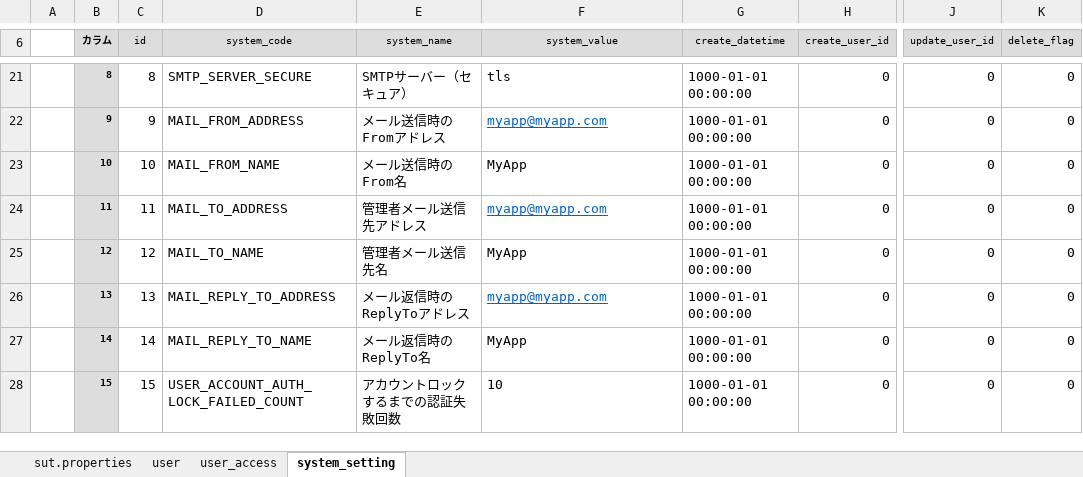
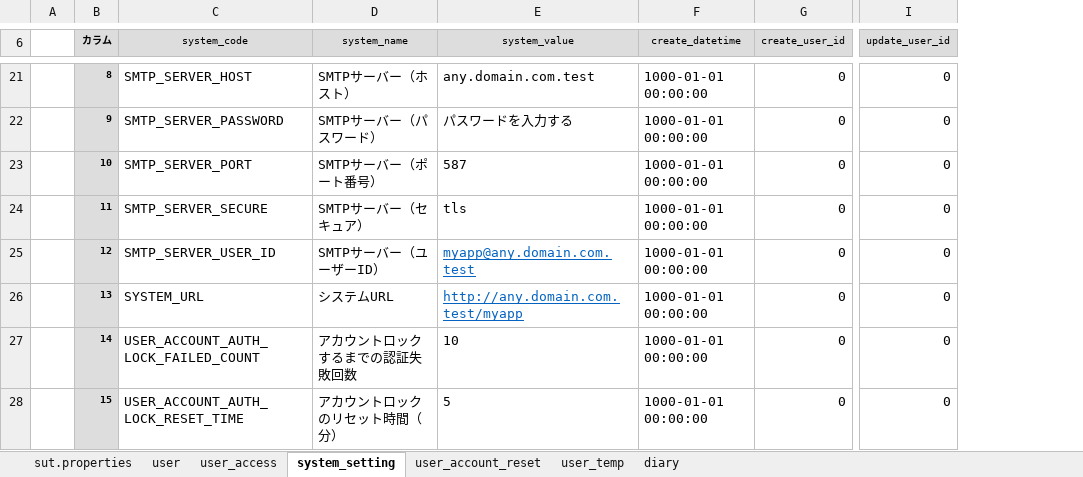
Before and after one commit to ison12/webAppTemplate, an Excel workbook: myapp/document/01_DB/10_SCRIPT/data/INIT_DATA.xlsx, sheet system_setting, drawn as a sheet; only a part is shown, gaps mark what is left out; values as stored, in another font and other column widths than the file's, no borders; charts and pictures not drawn; removed rows and columns are numbered as before the commit, all else as after; the diff covers the shown part only; the diff names each change by its address in the sheet, - before the commit and + after, or states it on an @@ line.

```diff
--- a/myapp/document/01_DB/10_SCRIPT/data/INIT_DATA.xlsx (sheet system_setting)
+++ b/myapp/document/01_DB/10_SCRIPT/data/INIT_DATA.xlsx (sheet system_setting)
+sheet tab: user_account_reset
+sheet tab: user_temp
+sheet tab: diary
-column C (id), rows 21-28: 8 | 9 | 10 | 11 | 12 | 13 | 14 | 15
-column K (delete_flag), rows 21-28: all 0
-C21 (system_code): SMTP_SERVER_SECURE
+C21 (system_code): SMTP_SERVER_HOST
-D21 (system_name): SMTPサーバー（セキュア）
+D21 (system_name): SMTPサーバー（ホスト）
-E21 (system_value): tls
+E21 (system_value): any.domain.com.test
-C22 (system_code): MAIL_FROM_ADDRESS
+C22 (system_code): SMTP_SERVER_PASSWORD
-D22 (system_name): メール送信時のFromアドレス
+D22 (system_name): SMTPサーバー（パスワード）
-E22 (system_value): myapp@myapp.com
+E22 (system_value): パスワードを入力する
@@ E22 underline: on → off, text colour: #0563C1 → black @@
-C23 (system_code): MAIL_FROM_NAME
+C23 (system_code): SMTP_SERVER_PORT
-D23 (system_name): メール送信時のFrom名
+D23 (system_name): SMTPサーバー（ポート番号）
-E23 (system_value): MyApp
+E23 (system_value): 587
-C24 (system_code): MAIL_TO_ADDRESS
+C24 (system_code): SMTP_SERVER_SECURE
-D24 (system_name): 管理者メール送信先アドレス
+D24 (system_name): SMTPサーバー（セキュア）
-E24 (system_value): myapp@myapp.com
+E24 (system_value): tls
@@ E24 underline: on → off, text colour: #0563C1 → black @@
-C25 (system_code): MAIL_TO_NAME
+C25 (system_code): SMTP_SERVER_USER_ID
-D25 (system_name): 管理者メール送信先名
+D25 (system_name): SMTPサーバー（ユーザーID）
-E25 (system_value): MyApp
+E25 (system_value): myapp@any.domain.com.test
@@ E25 underline: off → on, text colour: black → #0563C1 @@
-C26 (system_code): MAIL_REPLY_TO_ADDRESS
+C26 (system_code): SYSTEM_URL
-D26 (system_name): メール返信時のReplyToアドレス
+D26 (system_name): システムURL
-E26 (system_value): myapp@myapp.com
+E26 (system_value): http://any.domain.com.test/myapp
-C27 (system_code): MAIL_REPLY_TO_NAME
+C27 (system_code): USER_ACCOUNT_AUTH_LOCK_FAILED_COUNT
-D27 (system_name): メール返信時のReplyTo名
+D27 (system_name): アカウントロックするまでの認証失敗回数
-E27 (system_value): MyApp
+E27 (system_value): 10
-C28 (system_code): USER_ACCOUNT_AUTH_LOCK_FAILED_COUNT
+C28 (system_code): USER_ACCOUNT_AUTH_LOCK_RESET_TIME
-D28 (system_name): アカウントロックするまでの認証失敗回数
+D28 (system_name): アカウントロックのリセット時間（分）
-E28 (system_value): 10
+E28 (system_value): 5
```
Also changed, not shown: 29 edited cells and cell formats elsewhere in this sheet, sheet sut.properties, sheet user, sheet user_access, charts or pictures, 5 other files.
